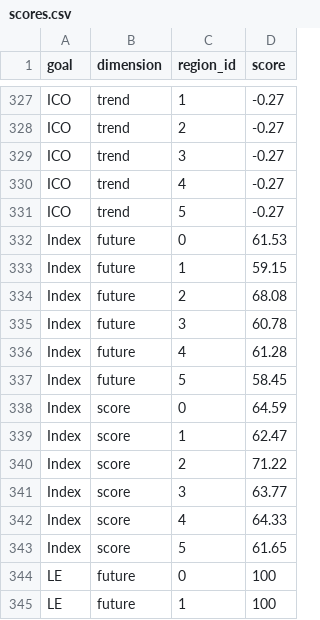
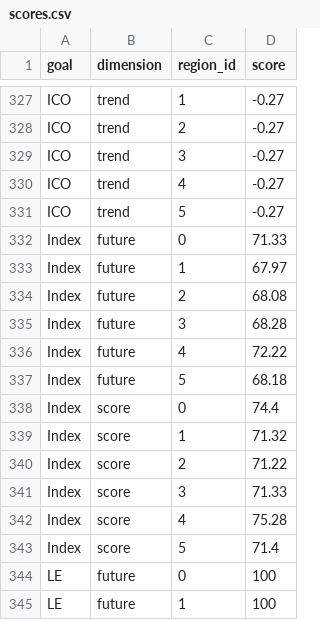
Before and after one commit to Paofeval/ecu, a CSV file: subcountry2014/scores.csv, drawn as a sheet; only a part is shown, gaps mark what is left out; the diff covers the shown part only.

```diff
--- a/subcountry2014/scores.csv
+++ b/subcountry2014/scores.csv
@@ -331,14 +331,14 @@
 "ICO","trend",5,-0.27
-"Index","future",0,61.53
-"Index","future",1,59.15
+"Index","future",0,71.33
+"Index","future",1,67.97
 "Index","future",2,68.08
-"Index","future",3,60.78
-"Index","future",4,61.28
-"Index","future",5,58.45
-"Index","score",0,64.59
-"Index","score",1,62.47
+"Index","future",3,68.28
+"Index","future",4,72.22
+"Index","future",5,68.18
+"Index","score",0,74.4
+"Index","score",1,71.32
 "Index","score",2,71.22
-"Index","score",3,63.77
-"Index","score",4,64.33
-"Index","score",5,61.65
+"Index","score",3,71.33
+"Index","score",4,75.28
+"Index","score",5,71.4
 "LE","future",0,100
```
Also changed, not shown: 19 edited cells elsewhere in this file, subcountry2014/layers.csv.
